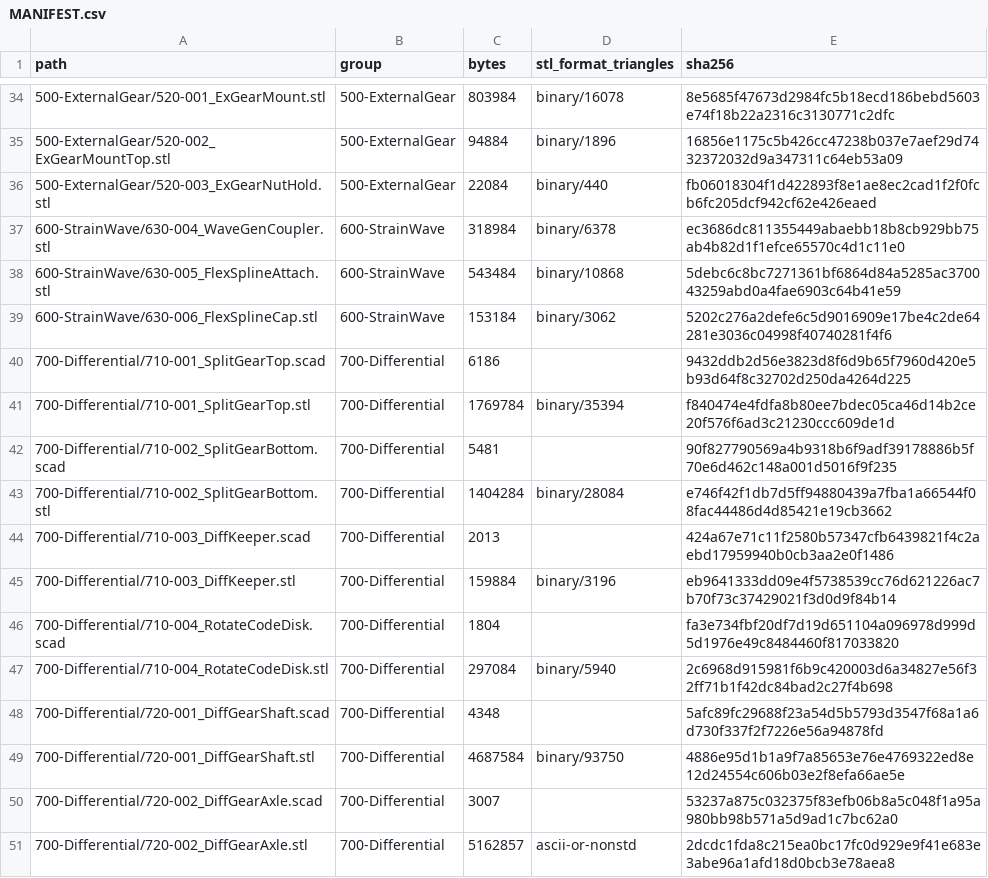
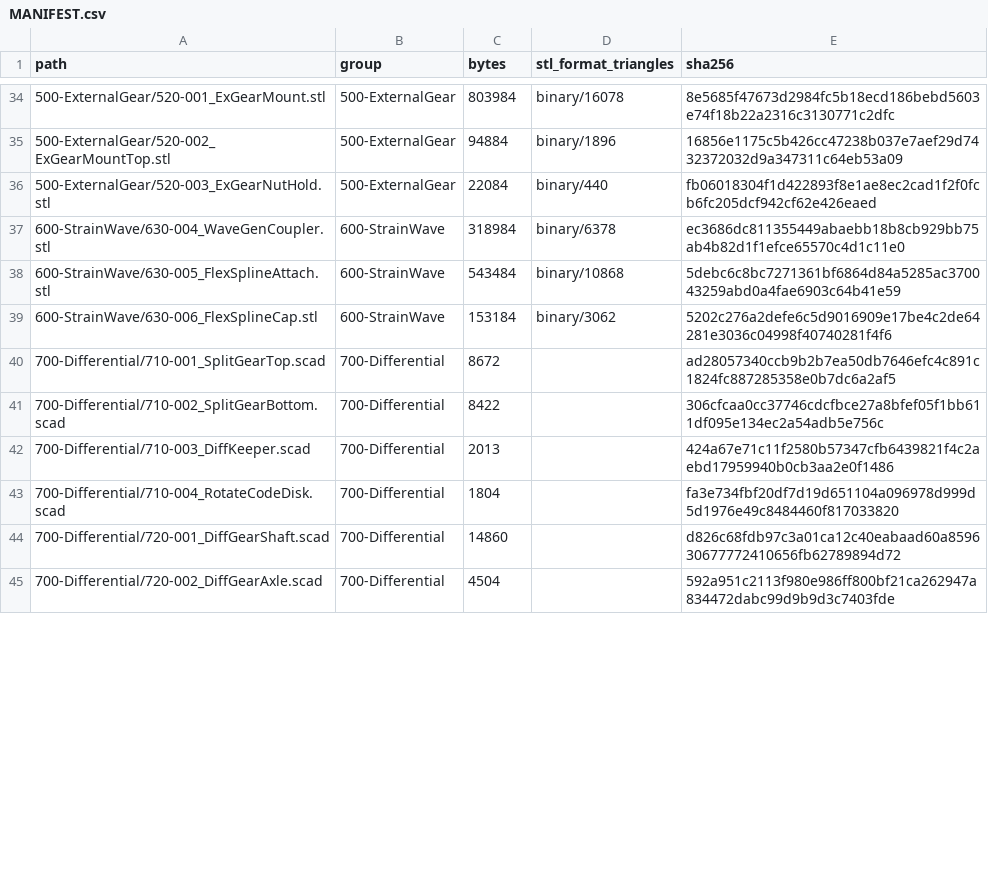
Before and after one commit to morgangalpin/Dexter, a CSV file: Hardware/Models/MANIFEST.csv, drawn as a sheet; only a part is shown, gaps mark what is left out; the diff covers the shown part only.

```diff
--- a/Hardware/Models/MANIFEST.csv
+++ b/Hardware/Models/MANIFEST.csv
@@ -39,13 +39,7 @@ path,group,bytes,stl_format_triangles,sha256
 600-StrainWave/630-006_FlexSplineCap.stl,600-StrainWave,153184,binary/3062,5202c276a2defe6c5d9016909e17be4c2de64281e3036c04998f40740281f4f6
-700-Differential/710-001_SplitGearTop.scad,700-Differential,6186,,9432ddb2d56e3823d8f6d9b65f7960d420e5b93d64f8c32702d250da4264d225
-700-Differential/710-001_SplitGearTop.stl,700-Differential,1769784,binary/35394,f840474e4fdfa8b80ee7bdec05ca46d14b2ce20f576f6ad3c21230ccc609de1d
-700-Differential/710-002_SplitGearBottom.scad,700-Differential,5481,,90f827790569a4b9318b6f9adf39178886b5f70e6d462c148a001d5016f9f235
-700-Differential/710-002_SplitGearBottom.stl,700-Differential,1404284,binary/28084,e746f42f1db7d5ff94880439a7fba1a66544f08fac44486d4d85421e19cb3662
+700-Differential/710-001_SplitGearTop.scad,700-Differential,8672,,ad28057340ccb9b2b7ea50db7646efc4c891c1824fc887285358e0b7dc6a2af5
+700-Differential/710-002_SplitGearBottom.scad,700-Differential,8422,,306cfcaa0cc37746cdcfbce27a8bfef05f1bb611df095e134ec2a54adb5e756c
 700-Differential/710-003_DiffKeeper.scad,700-Differential,2013,,424a67e71c11f2580b57347cfb6439821f4c2aebd17959940b0cb3aa2e0f1486
-700-Differential/710-003_DiffKeeper.stl,700-Differential,159884,binary/3196,eb9641333dd09e4f5738539cc76d621226ac7b70f73c37429021f3d0d9f84b14
 700-Differential/710-004_RotateCodeDisk.scad,700-Differential,1804,,fa3e734fbf20df7d19d651104a096978d999d5d1976e49c8484460f817033820
-700-Differential/710-004_RotateCodeDisk.stl,700-Differential,297084,binary/5940,2c6968d915981f6b9c420003d6a34827e56f32ff71b1f42dc84bad2c27f4b698
-700-Differential/720-001_DiffGearShaft.scad,700-Differential,4348,,5afc89fc29688f23a54d5b5793d3547f68a1a6d730f337f2f7226e56a94878fd
-700-Differential/720-001_DiffGearShaft.stl,700-Differential,4687584,binary/93750,4886e95d1b1a9f7a85653e76e4769322ed8e12d24554c606b03e2f8efa66ae5e
-700-Differential/720-002_DiffGearAxle.scad,700-Differential,3007,,53237a875c032375f83efb06b8a5c048f1a95a980bb98b571a5d9ad1c7bc62a0
-700-Differential/720-002_DiffGearAxle.stl,700-Differential,5162857,ascii-or-nonstd,2dcdc1fda8c215ea0bc17fc0d929e9f41e683e3abe96a1afd18d0bcb3e78aea8
+700-Differential/720-001_DiffGearShaft.scad,700-Differential,14860,,d826c68fdb97c3a01ca12c40eabaad60a859630677772410656fb62789894d72
+700-Differential/720-002_DiffGearAxle.scad,700-Differential,4504,,592a951c2113f980e986ff800bf21ca262947a834472dabc99d9b9d3c7403fde
```
Also changed, not shown: 11 added rows, 4 removed rows and 12 edited cells elsewhere in this file, 18 other files.
